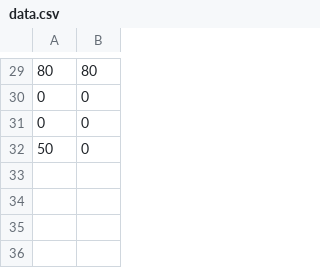
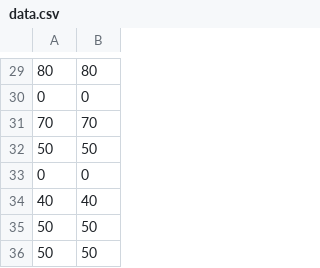
Before and after one commit to eanby00/TODOLIST_TensorFlow, a CSV file: python/data.csv, drawn as a sheet; only a part is shown, gaps mark what is left out.

```diff
--- a/python/data.csv
+++ b/python/data.csv
@@ -30,3 +30,7 @@
 "0","0"
+"70","70"
+"50","50"
 "0","0"
-"50","0"
+"40","40"
+"50","50"
+"50","50"
```
Also changed, not shown: 16 other files.
